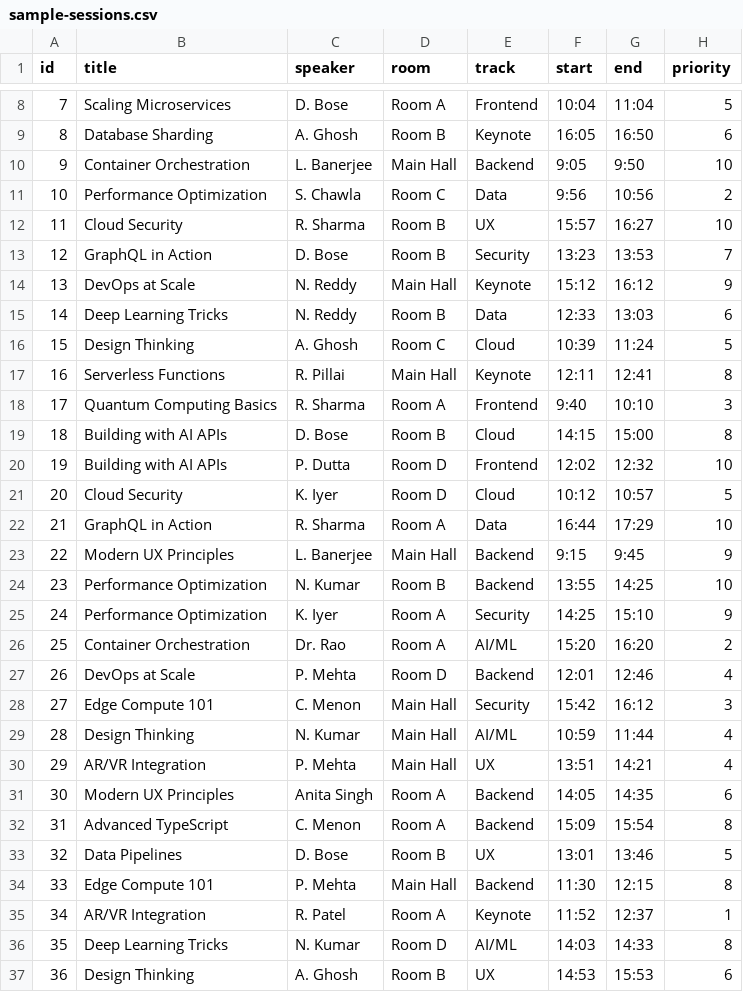
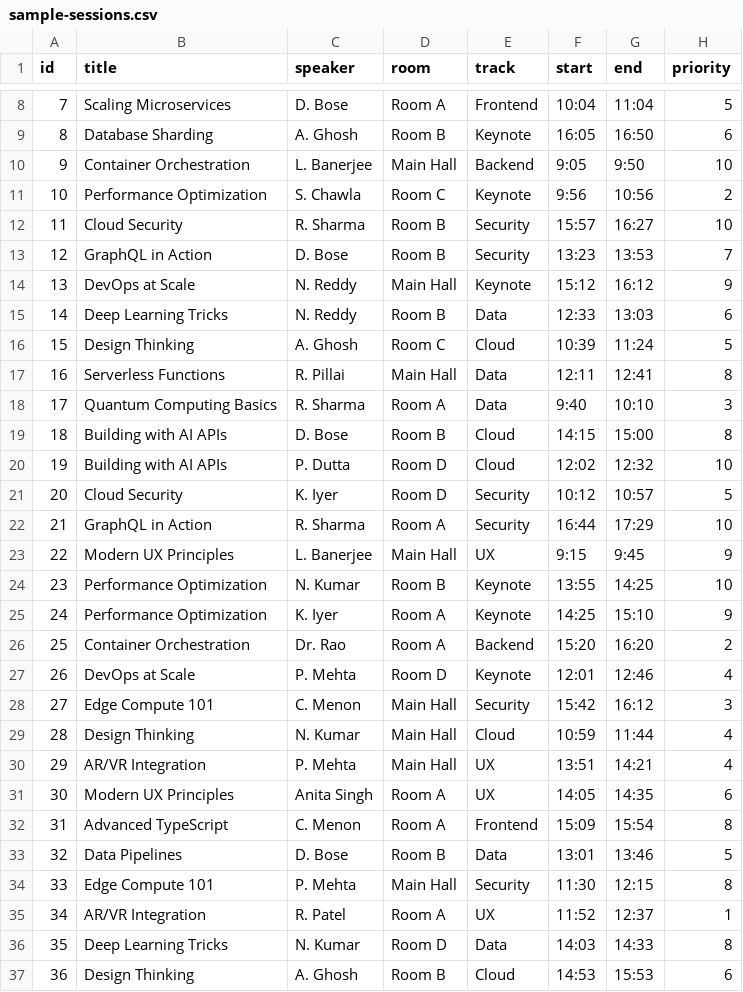
Before and after one commit to vinosvpr/conference-agenda-optimizer, a CSV file: src/assets/sample-sessions.csv, drawn as a sheet; only a part is shown, gaps mark what is left out; the diff covers the shown part only.

```diff
--- a/src/assets/sample-sessions.csv
+++ b/src/assets/sample-sessions.csv
@@ -10,4 +10,4 @@ id,title,speaker,room,track,start,end,priority
 9,Container Orchestration,L. Banerjee,Main Hall,Backend,9:05,9:50,10
-10,Performance Optimization,S. Chawla,Room C,Data,9:56,10:56,2
-11,Cloud Security,R. Sharma,Room B,UX,15:57,16:27,10
+10,Performance Optimization,S. Chawla,Room C,Keynote,9:56,10:56,2
+11,Cloud Security,R. Sharma,Room B,Security,15:57,16:27,10
 12,GraphQL in Action,D. Bose,Room B,Security,13:23,13:53,7
@@ -16,22 +16,22 @@ id,title,speaker,room,track,start,end,priority
 15,Design Thinking,A. Ghosh,Room C,Cloud,10:39,11:24,5
-16,Serverless Functions,R. Pillai,Main Hall,Keynote,12:11,12:41,8
-17,Quantum Computing Basics,R. Sharma,Room A,Frontend,9:40,10:10,3
+16,Serverless Functions,R. Pillai,Main Hall,Data,12:11,12:41,8
+17,Quantum Computing Basics,R. Sharma,Room A,Data,9:40,10:10,3
 18,Building with AI APIs,D. Bose,Room B,Cloud,14:15,15:00,8
-19,Building with AI APIs,P. Dutta,Room D,Frontend,12:02,12:32,10
-20,Cloud Security,K. Iyer,Room D,Cloud,10:12,10:57,5
-21,GraphQL in Action,R. Sharma,Room A,Data,16:44,17:29,10
-22,Modern UX Principles,L. Banerjee,Main Hall,Backend,9:15,9:45,9
-23,Performance Optimization,N. Kumar,Room B,Backend,13:55,14:25,10
-24,Performance Optimization,K. Iyer,Room A,Security,14:25,15:10,9
-25,Container Orchestration,Dr. Rao,Room A,AI/ML,15:20,16:20,2
-26,DevOps at Scale,P. Mehta,Room D,Backend,12:01,12:46,4
+19,Building with AI APIs,P. Dutta,Room D,Cloud,12:02,12:32,10
+20,Cloud Security,K. Iyer,Room D,Security,10:12,10:57,5
+21,GraphQL in Action,R. Sharma,Room A,Security,16:44,17:29,10
+22,Modern UX Principles,L. Banerjee,Main Hall,UX,9:15,9:45,9
+23,Performance Optimization,N. Kumar,Room B,Keynote,13:55,14:25,10
+24,Performance Optimization,K. Iyer,Room A,Keynote,14:25,15:10,9
+25,Container Orchestration,Dr. Rao,Room A,Backend,15:20,16:20,2
+26,DevOps at Scale,P. Mehta,Room D,Keynote,12:01,12:46,4
 27,Edge Compute 101,C. Menon,Main Hall,Security,15:42,16:12,3
-28,Design Thinking,N. Kumar,Main Hall,AI/ML,10:59,11:44,4
+28,Design Thinking,N. Kumar,Main Hall,Cloud,10:59,11:44,4
 29,AR/VR Integration,P. Mehta,Main Hall,UX,13:51,14:21,4
-30,Modern UX Principles,Anita Singh,Room A,Backend,14:05,14:35,6
-31,Advanced TypeScript,C. Menon,Room A,Backend,15:09,15:54,8
-32,Data Pipelines,D. Bose,Room B,UX,13:01,13:46,5
-33,Edge Compute 101,P. Mehta,Main Hall,Backend,11:30,12:15,8
-34,AR/VR Integration,R. Patel,Room A,Keynote,11:52,12:37,1
-35,Deep Learning Tricks,N. Kumar,Room D,AI/ML,14:03,14:33,8
-36,Design Thinking,A. Ghosh,Room B,UX,14:53,15:53,6
+30,Modern UX Principles,Anita Singh,Room A,UX,14:05,14:35,6
+31,Advanced TypeScript,C. Menon,Room A,Frontend,15:09,15:54,8
+32,Data Pipelines,D. Bose,Room B,Data,13:01,13:46,5
+33,Edge Compute 101,P. Mehta,Main Hall,Security,11:30,12:15,8
+34,AR/VR Integration,R. Patel,Room A,UX,11:52,12:37,1
+35,Deep Learning Tricks,N. Kumar,Room D,Data,14:03,14:33,8
+36,Design Thinking,A. Ghosh,Room B,Cloud,14:53,15:53,6
```
Also changed, not shown: 51 edited cells elsewhere in this file, 11 other files.
